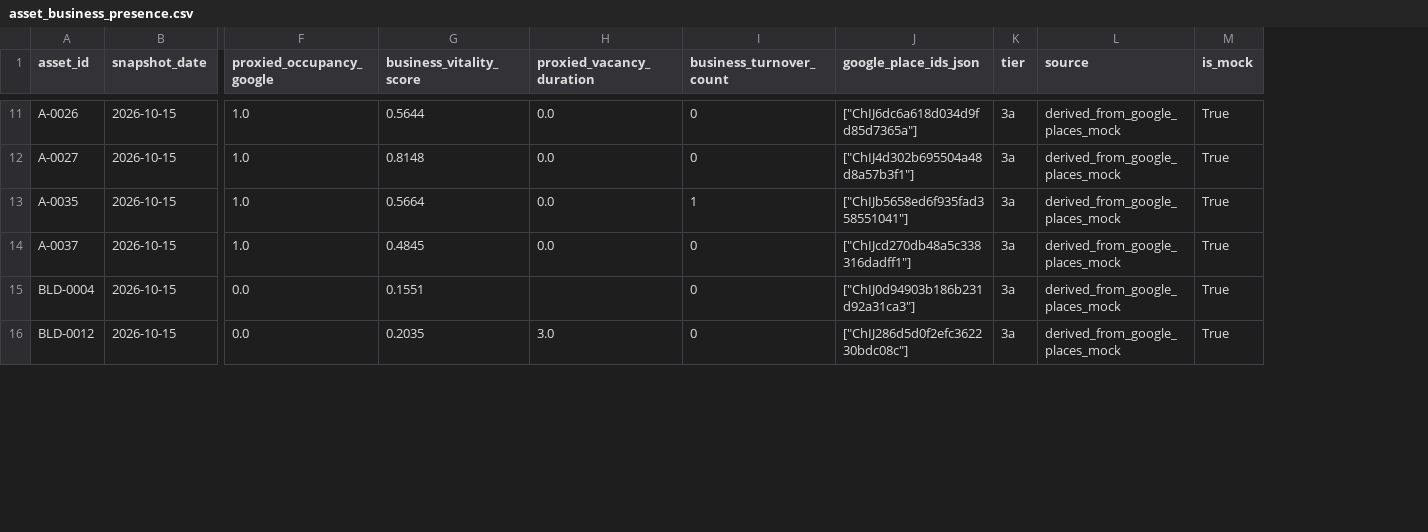
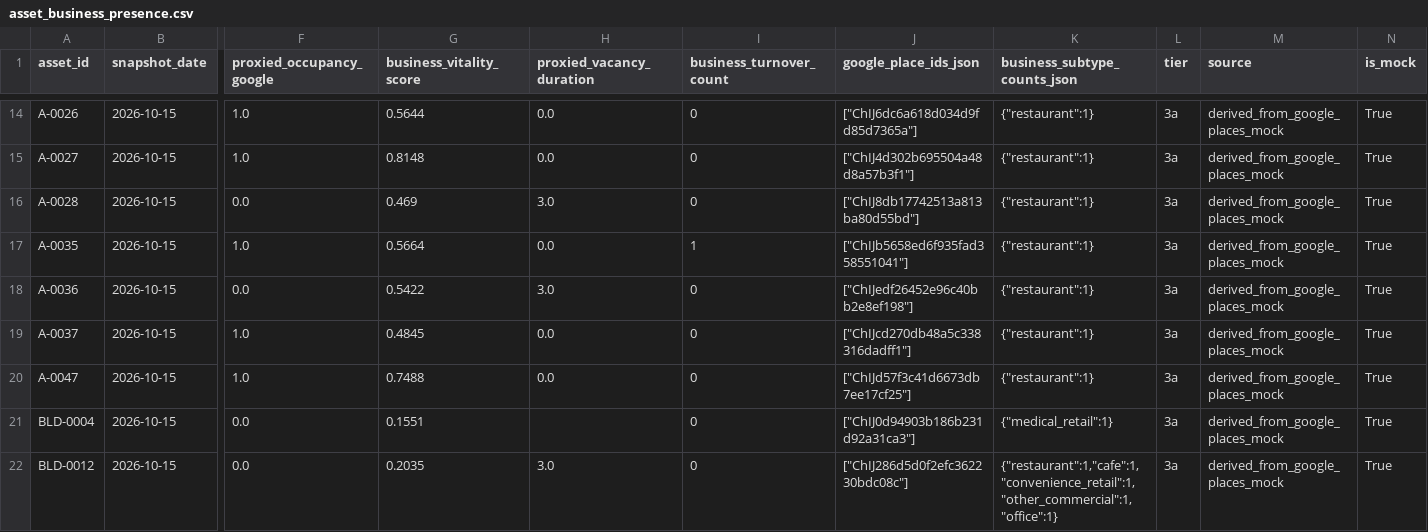
Before and after one commit to chan050516-sudo/Living_Masterplan, a CSV file: bukit_jelutong/processed/business/asset_business_presence.csv, drawn as a sheet; only a part is shown, gaps mark what is left out; rows hold the shown columns only; the diff covers the shown part only; the diff names each change by its address in the sheet, - before the commit and + after, or states it on an @@ line.

Commit message:
Phase 3 LBS simulation, realistic authority and per-shop LBS mock
Phase 3 (B4): LBS-aware Huff vitality and proxy occupancy seeding
(both behind feature flags, off), footfall that follows walking access,
authority-specific comparison metrics with tier tags, and an LBS check
on catalytic walkability claims.

Mock data:
- Authority follows real ownership: the supermarket stays with the
  developer, only 4 shoplots and 2 community halls are developer-held,
  and there are 50 unsold houses.
- Hidden pre-gate occupancy saved for the mock generator only.
- Kido-style per-shop visitor feed (kido_poi.csv) driven by occupancy
  on a 100m grid; LBS no longer derived from Google.
- flow_island = network-reachable / nearby footfall (threshold 0.60).
- LBS is the primary occupancy proxy, Google the fallback.
- Survival floor recalibrated for shop-visitor counts.
- Fix: unknown occupancy no longer counts as 100% stranded carbon.

Result: 45 deadspace candidates and 250 flagged assets.

```diff
--- a/bukit_jelutong/processed/business/asset_business_presence.csv
+++ b/bukit_jelutong/processed/business/asset_business_presence.csv
+column K (business_subtype_counts_json), rows 14-15: {"restaurant":1} | {"restaurant":1}; row 17: {"restaurant":1}; row 19: {"restaurant":1}; rows 21-22: {"medical_retail":1} | {"restaurant":1,"cafe":1,"convenience_retail":1,"other_commercial":1,"office":1}
+row 16: A-0028 | 2026-10-15 | 0.0 | 0.469 | 3.0 | 0 | ["ChIJ8db17742513a813ba80d55bd"] | {"restaurant":1} | 3a | derived_from_google_places_mock | True
+row 18: A-0036 | 2026-10-15 | 0.0 | 0.5422 | 3.0 | 0 | ["ChIJedf26452e96c40bb2e8ef198"] | {"restaurant":1} | 3a | derived_from_google_places_mock | True
+row 20: A-0047 | 2026-10-15 | 1.0 | 0.7488 | 0.0 | 0 | ["ChIJd57f3c41d6673db7ee17cf25"] | {"restaurant":1} | 3a | derived_from_google_places_mock | True
```
Also changed, not shown: 3 added rows and 1 removed row elsewhere in this file, bukit_jelutong/processed/business/asset_lbs_metrics.csv, bukit_jelutong/processed/business/asset_leases.csv, 22 other files.
